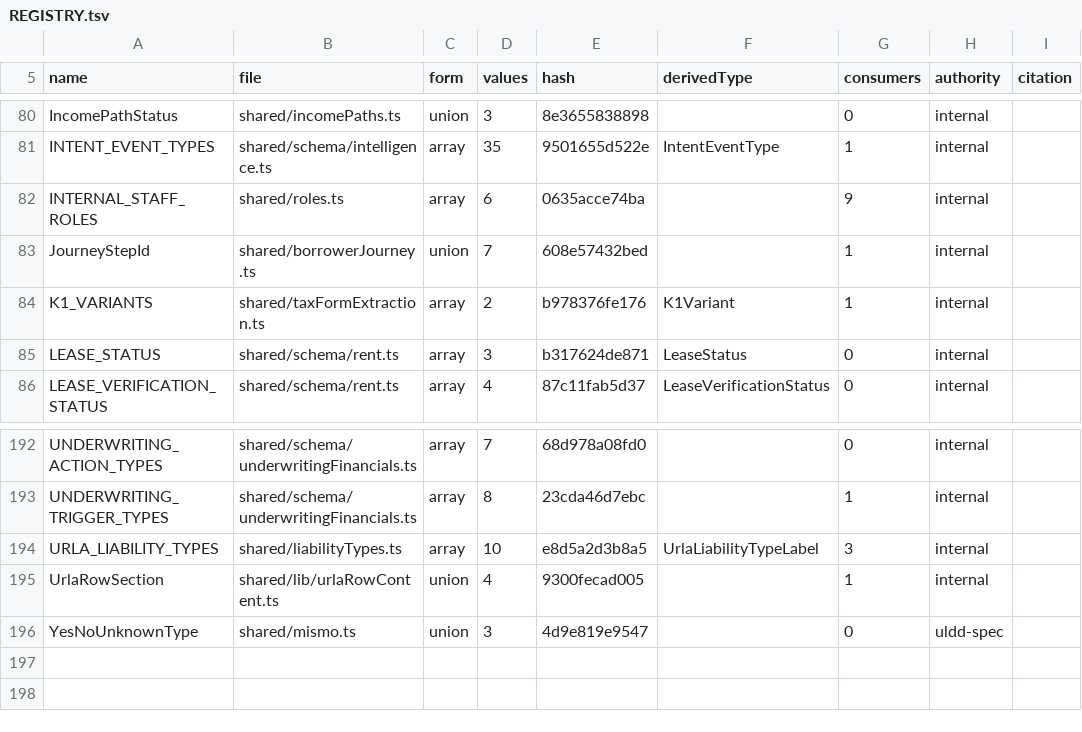
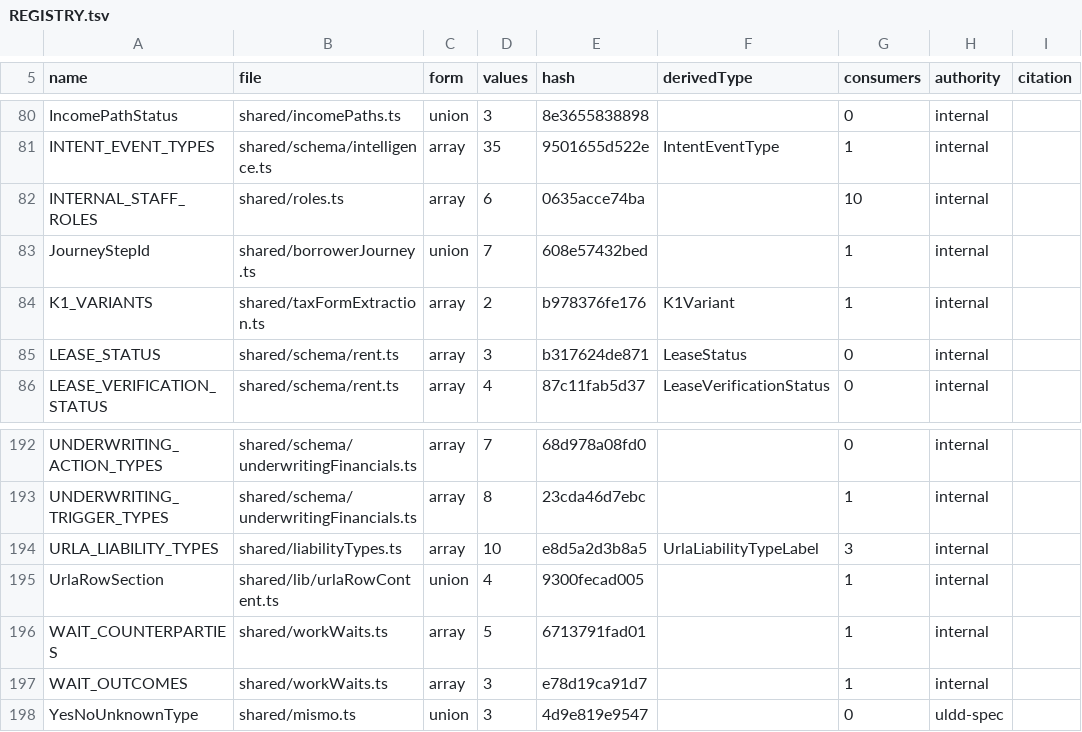
Before and after one commit to barakatammre84/homiquity-mortgage-broker, a TSV file: shared/vocabularies/REGISTRY.tsv, drawn as a sheet; only a part is shown, gaps mark what is left out.

Commit message:
feat: record observation-only task wait history

```diff
--- a/shared/vocabularies/REGISTRY.tsv
+++ b/shared/vocabularies/REGISTRY.tsv
@@ -81,3 +81,3 @@ IncomePathStatus	shared/incomePaths.ts	union	3	8e3655838898		0	internal
 INTENT_EVENT_TYPES	shared/schema/intelligence.ts	array	35	9501655d522e	IntentEventType	1	internal	
-INTERNAL_STAFF_ROLES	shared/roles.ts	array	6	0635acce74ba		9	internal	
+INTERNAL_STAFF_ROLES	shared/roles.ts	array	6	0635acce74ba		10	internal	
 JourneyStepId	shared/borrowerJourney.ts	union	7	608e57432bed		1	internal	
@@ -195,2 +195,4 @@ URLA_LIABILITY_TYPES	shared/liabilityTypes.ts	array	10	e8d5a2d3b8a5	UrlaLiabilit
 UrlaRowSection	shared/lib/urlaRowContent.ts	union	4	9300fecad005		1	internal	
+WAIT_COUNTERPARTIES	shared/workWaits.ts	array	5	6713791fad01		1	internal	
+WAIT_OUTCOMES	shared/workWaits.ts	array	3	e78d19ca91d7		1	internal	
 YesNoUnknownType	shared/mismo.ts	union	3	4d9e819e9547		0	uldd-spec	
```
Also changed, not shown: 13 other files.
